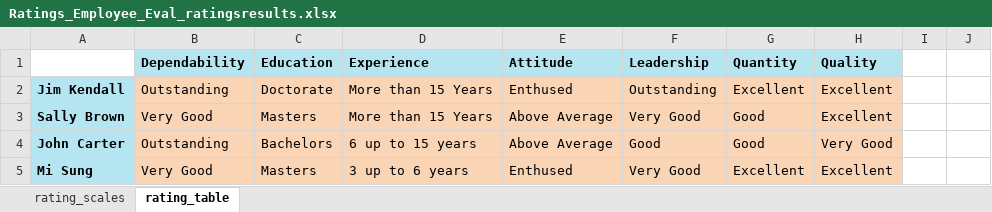
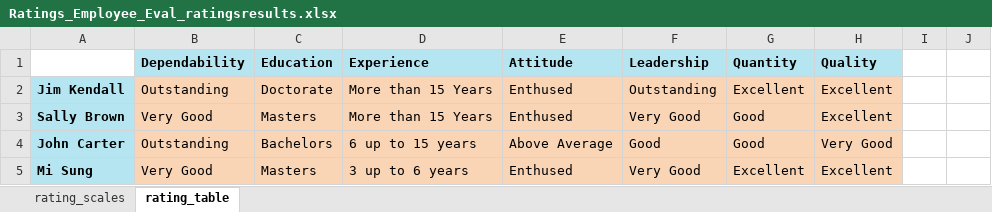
Before and after one commit to CreativeDecisions/AhpAnpLib, an Excel workbook: Examples/AHP_Ratings_Employee_Evaluation/Ratings_Employee_Eval_ratingsresults.xlsx, sheet rating_table, drawn as a sheet; only a part is shown; values as stored, in another font and other column widths than the file's, no borders; the diff names each change by its address in the sheet, - before the commit and + after, or states it on an @@ line.

```diff
--- a/Examples/AHP_Ratings_Employee_Evaluation/Ratings_Employee_Eval_ratingsresults.xlsx (sheet rating_table)
+++ b/Examples/AHP_Ratings_Employee_Evaluation/Ratings_Employee_Eval_ratingsresults.xlsx (sheet rating_table)
-E3: Above Average
+E3: Enthused
```
Also changed, not shown: Examples/AHP_Ratings_Employee_Evaluation/Ratings_Employee_Eval_criteriapriorities.xlsx, Examples/AHP_Ratings_Employee_Evaluation/Ratings_Employee_Eval_empty.xlsx, 2 other files.
